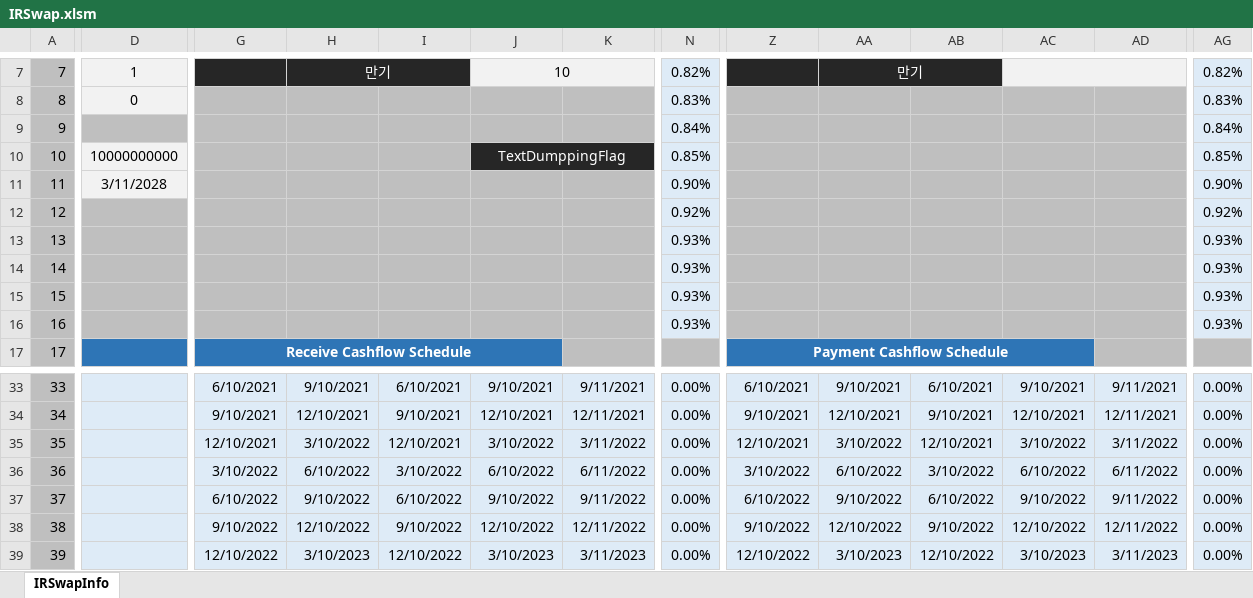
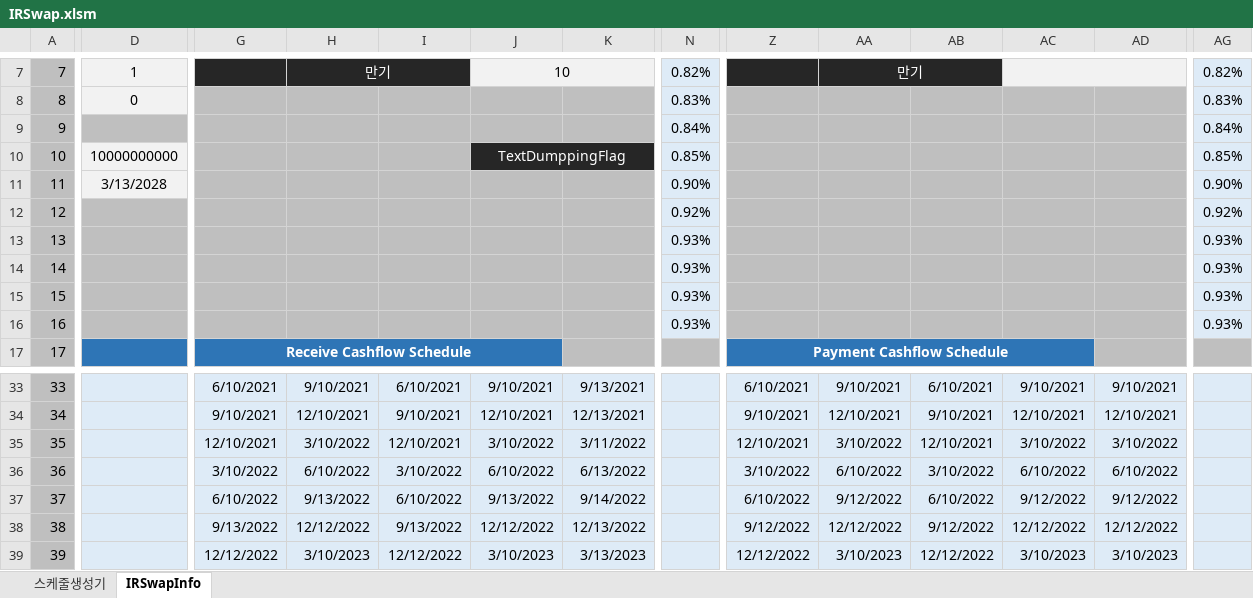
Before and after one commit to ciiadaesun/QuantCpp, an Excel workbook: 평가엔진모음/IR/IRS/IRSwap.xlsm, sheet IRSwapInfo, drawn as a sheet; only a part is shown, gaps mark what is left out; values as stored, in another font and other column widths than the file's, no borders; charts and pictures not drawn; the diff covers the shown part only; the diff names each change by its address in the sheet, - before the commit and + after, or states it on an @@ line.

```diff
--- a/평가엔진모음/IR/IRS/IRSwap.xlsm (sheet IRSwapInfo)
+++ b/평가엔진모음/IR/IRS/IRSwap.xlsm (sheet IRSwapInfo)
+sheet tab: 스케줄생성기
-D11: 3/11/2028
+D11: 3/13/2028
-K33: 9/11/2021
+K33: 9/13/2021
-N33:N39: 0.00%
+N33:N39: (empty)
-AD33: 9/11/2021
+AD33: 9/10/2021
-AG33:AG39: 0.00%
+AG33:AG39: (empty)
-K34: 12/11/2021
+K34: 12/13/2021
-AD34: 12/11/2021
+AD34: 12/10/2021
-AD35: 3/11/2022
+AD35: 3/10/2022
-K36: 6/11/2022
+K36: 6/13/2022
-AD36: 6/11/2022
+AD36: 6/10/2022
-H37: 9/10/2022
+H37: 9/13/2022
-J37: 9/10/2022
+J37: 9/13/2022
-K37: 9/11/2022
+K37: 9/14/2022
-AA37: 9/10/2022
+AA37: 9/12/2022
-AC37: 9/10/2022
+AC37: 9/12/2022
-AD37: 9/11/2022
+AD37: 9/12/2022
-G38: 9/10/2022
+G38: 9/13/2022
-H38: 12/10/2022
+H38: 12/12/2022
-I38: 9/10/2022
+I38: 9/13/2022
-J38: 12/10/2022
+J38: 12/12/2022
-K38: 12/11/2022
+K38: 12/13/2022
-Z38: 9/10/2022
+Z38: 9/12/2022
-AA38: 12/10/2022
+AA38: 12/12/2022
-AB38: 9/10/2022
+AB38: 9/12/2022
-AC38: 12/10/2022
+AC38: 12/12/2022
-AD38: 12/11/2022
+AD38: 12/12/2022
-G39: 12/10/2022
+G39: 12/12/2022
-I39: 12/10/2022
+I39: 12/12/2022
-K39: 3/11/2023
+K39: 3/13/2023
-Z39: 12/10/2022
+Z39: 12/12/2022
-AB39: 12/10/2022
+AB39: 12/12/2022
-AD39: 3/11/2023
+AD39: 3/10/2023
```
Also changed, not shown: 150 edited cells elsewhere in this sheet, formulas that keep their value, charts or pictures, IRS/IRSwap2.xlsm, 평가엔진모음/IR/IRS/IRSwap2.xlsm, 47 other files.
